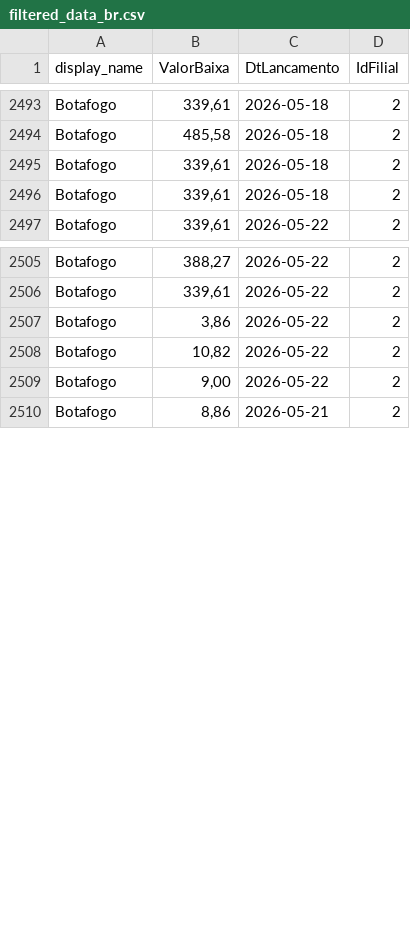
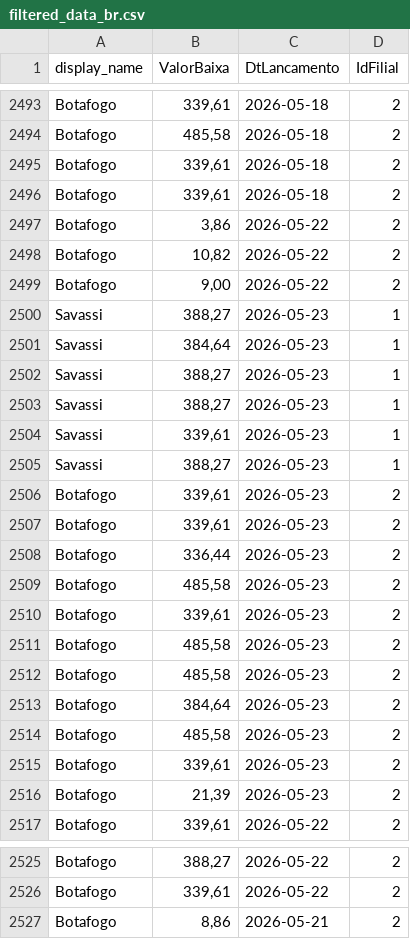
Before and after one commit to actionblackrep/dashboards, a CSV file: data/filtered_data_br.csv, drawn as a sheet; only a part is shown, gaps mark what is left out.

```diff
--- a/data/filtered_data_br.csv
+++ b/data/filtered_data_br.csv
@@ -2496,2 +2496,22 @@ Botafogo,"339,61",2026-05-18,2
 Botafogo,"339,61",2026-05-18,2
+Botafogo,"3,86",2026-05-22,2
+Botafogo,"10,82",2026-05-22,2
+Botafogo,"9,00",2026-05-22,2
+Savassi,"388,27",2026-05-23,1
+Savassi,"384,64",2026-05-23,1
+Savassi,"388,27",2026-05-23,1
+Savassi,"388,27",2026-05-23,1
+Savassi,"339,61",2026-05-23,1
+Savassi,"388,27",2026-05-23,1
+Botafogo,"339,61",2026-05-23,2
+Botafogo,"339,61",2026-05-23,2
+Botafogo,"336,44",2026-05-23,2
+Botafogo,"485,58",2026-05-23,2
+Botafogo,"339,61",2026-05-23,2
+Botafogo,"485,58",2026-05-23,2
+Botafogo,"485,58",2026-05-23,2
+Botafogo,"384,64",2026-05-23,2
+Botafogo,"485,58",2026-05-23,2
+Botafogo,"339,61",2026-05-23,2
+Botafogo,"21,39",2026-05-23,2
 Botafogo,"339,61",2026-05-22,2
@@ -2506,5 +2526,2 @@ Botafogo,"388,27",2026-05-22,2
 Botafogo,"339,61",2026-05-22,2
-Botafogo,"3,86",2026-05-22,2
-Botafogo,"10,82",2026-05-22,2
-Botafogo,"9,00",2026-05-22,2
 Botafogo,"8,86",2026-05-21,2
```
Also changed, not shown: data/filtered_data_mx.csv, 2 other files.
